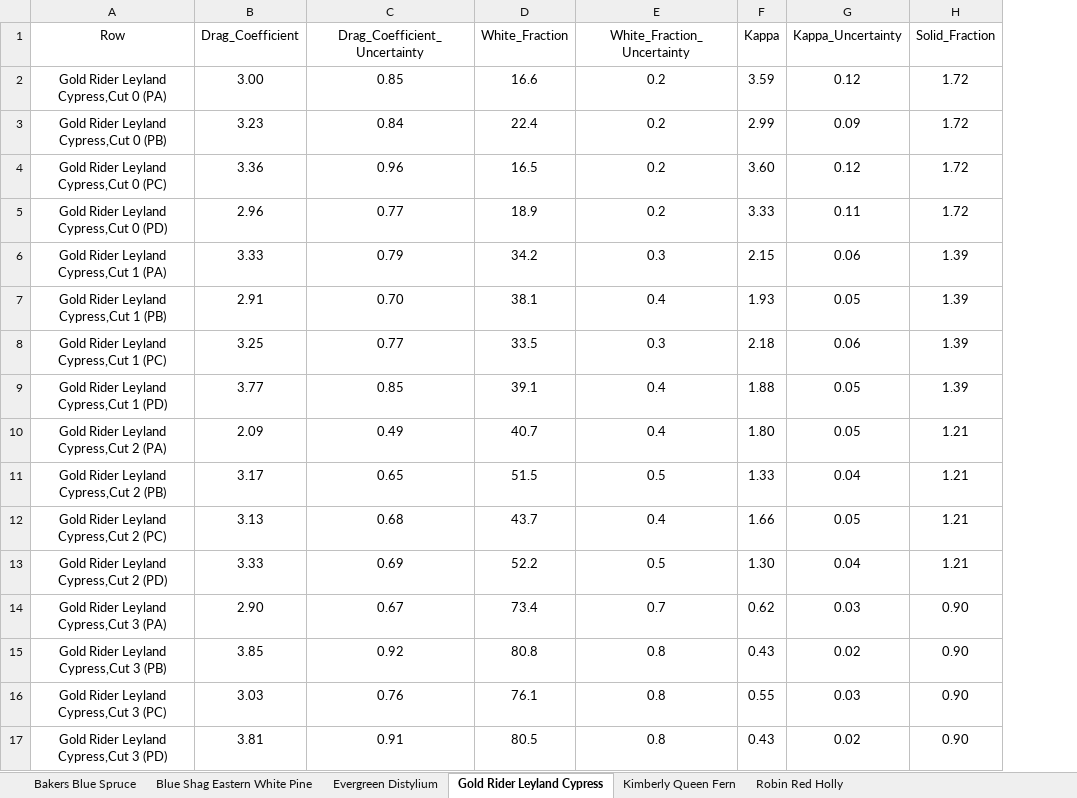
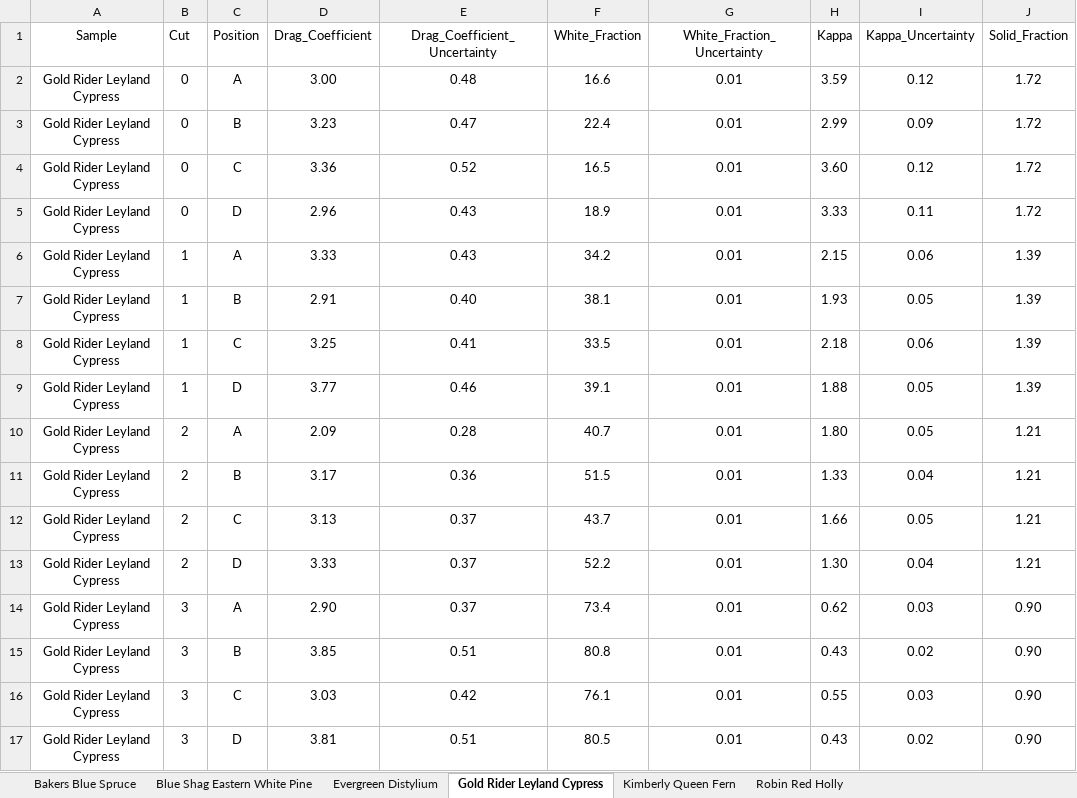
Before and after one commit to rlfalken/Vegetation, an Excel workbook: Data_Files/Summary_Table.xlsx, sheet Gold Rider Leyland Cypress, drawn as a sheet; only a part is shown; values as stored, in another font and other column widths than the file's, no borders; removed rows and columns are numbered as before the commit, all else as after; the diff names each change by its address in the sheet, - before the commit and + after, or states it on an @@ line.

```diff
--- a/Data_Files/Summary_Table.xlsx (sheet Gold Rider Leyland Cypress)
+++ b/Data_Files/Summary_Table.xlsx (sheet Gold Rider Leyland Cypress)
-column A (Row), rows 2-17: Gold Rider Leyland Cypress,Cut 0 (PA) | Gold Rider Leyland Cypress,Cut 0 (PB) | Gold Rider Leyland Cypress,Cut 0 (PC) | Gold Rider Leyland Cypress,Cut 0 (PD) | Gold Rider Leyland Cypress,Cut 1 (PA) | Gold Rider Leyland Cypress,Cut 1 (PB) | Gold Rider Leyland Cypress,Cut 1 (PC) | Gold Rider Leyland Cypress,Cut 1 (PD) | Gold Rider Leyland Cypress,Cut 2 (PA) | Gold Rider Leyland Cypress,Cut 2 (PB) | Gold Rider Leyland Cypress,Cut 2 (PC) | Gold Rider Leyland Cypress,Cut 2 (PD) | Gold Rider Leyland Cypress,Cut 3 (PA) | Gold Rider Leyland Cypress,Cut 3 (PB) | Gold Rider Leyland Cypress,Cut 3 (PC) | Gold Rider Leyland Cypress,Cut 3 (PD)
+column A (Sample), rows 2-17: all Gold Rider Leyland Cypress
+column B (Cut), rows 2-17: 0 | 0 | 0 | 0 | 1 | 1 | 1 | 1 | 2 | 2 | 2 | 2 | 3 | 3 | 3 | 3
+column C (Position), rows 2-17: A | B | C | D | A | B | C | D | A | B | C | D | A | B | C | D
-E2 (Drag_Coefficient_Uncertainty): 0.85
+E2 (Drag_Coefficient_Uncertainty): 0.48
-G2:G5 (White_Fraction_Uncertainty): 0.2
+G2:G5 (White_Fraction_Uncertainty): 0.01
-E3 (Drag_Coefficient_Uncertainty): 0.84
+E3 (Drag_Coefficient_Uncertainty): 0.47
-E4 (Drag_Coefficient_Uncertainty): 0.96
+E4 (Drag_Coefficient_Uncertainty): 0.52
-E5 (Drag_Coefficient_Uncertainty): 0.77
+E5 (Drag_Coefficient_Uncertainty): 0.43
-E6 (Drag_Coefficient_Uncertainty): 0.79
+E6 (Drag_Coefficient_Uncertainty): 0.43
-G6 (White_Fraction_Uncertainty): 0.3
+G6 (White_Fraction_Uncertainty): 0.01
-E7 (Drag_Coefficient_Uncertainty): 0.70
+E7 (Drag_Coefficient_Uncertainty): 0.40
-G7 (White_Fraction_Uncertainty): 0.4
+G7 (White_Fraction_Uncertainty): 0.01
-E8 (Drag_Coefficient_Uncertainty): 0.77
+E8 (Drag_Coefficient_Uncertainty): 0.41
-G8 (White_Fraction_Uncertainty): 0.3
+G8 (White_Fraction_Uncertainty): 0.01
-E9 (Drag_Coefficient_Uncertainty): 0.85
+E9 (Drag_Coefficient_Uncertainty): 0.46
-G9:G10 (White_Fraction_Uncertainty): 0.4
+G9:G10 (White_Fraction_Uncertainty): 0.01
-E10 (Drag_Coefficient_Uncertainty): 0.49
+E10 (Drag_Coefficient_Uncertainty): 0.28
-E11 (Drag_Coefficient_Uncertainty): 0.65
+E11 (Drag_Coefficient_Uncertainty): 0.36
-G11 (White_Fraction_Uncertainty): 0.5
+G11 (White_Fraction_Uncertainty): 0.01
-E12 (Drag_Coefficient_Uncertainty): 0.68
+E12 (Drag_Coefficient_Uncertainty): 0.37
-G12 (White_Fraction_Uncertainty): 0.4
+G12 (White_Fraction_Uncertainty): 0.01
-E13 (Drag_Coefficient_Uncertainty): 0.69
+E13 (Drag_Coefficient_Uncertainty): 0.37
-G13 (White_Fraction_Uncertainty): 0.5
+G13 (White_Fraction_Uncertainty): 0.01
-E14 (Drag_Coefficient_Uncertainty): 0.67
+E14 (Drag_Coefficient_Uncertainty): 0.37
-G14 (White_Fraction_Uncertainty): 0.7
+G14 (White_Fraction_Uncertainty): 0.01
-E15 (Drag_Coefficient_Uncertainty): 0.92
+E15 (Drag_Coefficient_Uncertainty): 0.51
-G15:G17 (White_Fraction_Uncertainty): 0.8
+G15:G17 (White_Fraction_Uncertainty): 0.01
-E16 (Drag_Coefficient_Uncertainty): 0.76
+E16 (Drag_Coefficient_Uncertainty): 0.42
-E17 (Drag_Coefficient_Uncertainty): 0.91
+E17 (Drag_Coefficient_Uncertainty): 0.51
```
Also changed, not shown: sheet Robin Red Holly, sheet Bakers Blue Spruce, sheet Evergreen Distylium, sheet Kimberly Queen Fern, sheet Blue Shag Eastern White Pine.
